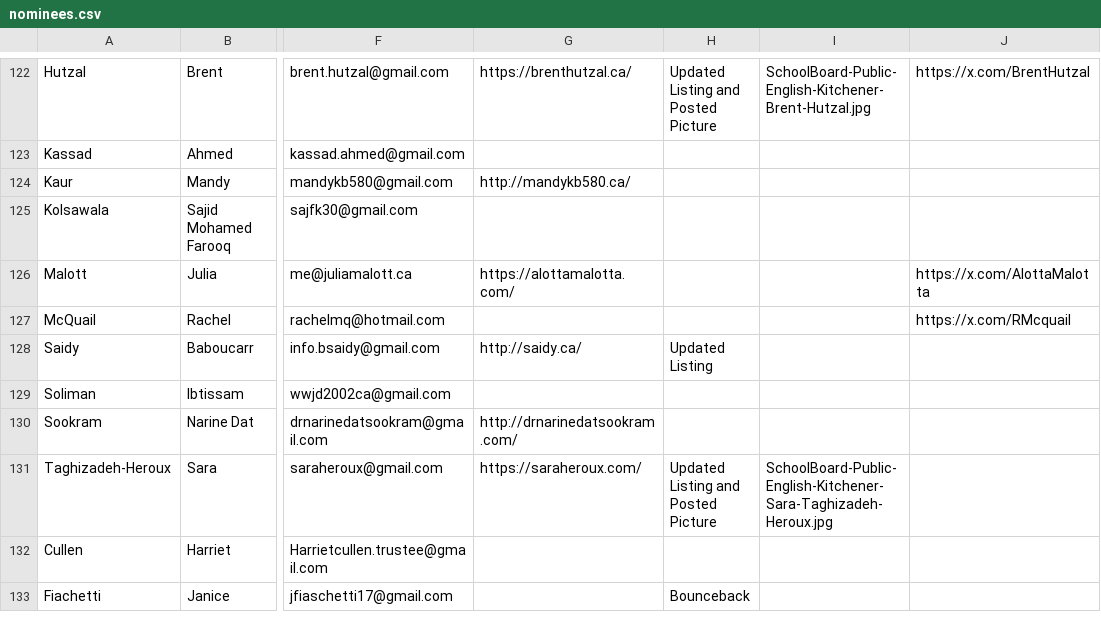
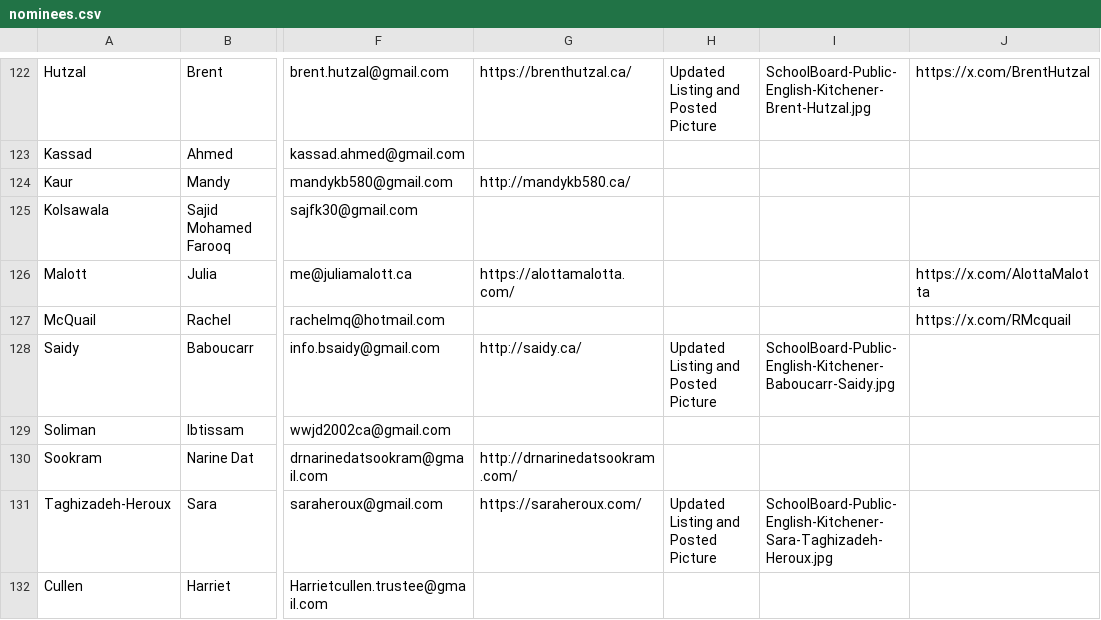
Before and after one commit to CivicTechWR/WRvotes, a CSV file: docs/_data/sync/nominees.csv, drawn as a sheet; only a part is shown, gaps mark what is left out; the shorter side is filled out with more unchanged rows; the diff names each change by its address in the sheet, - before the commit and + after, or states it on an @@ line.

Commit message:
Auto-commit: updated nominees.csv, media.csv from Google Docs

```diff
--- a/docs/_data/sync/nominees.csv
+++ b/docs/_data/sync/nominees.csv
-H128: Updated Listing
+H128: Updated Listing and Posted Picture
-I128: (empty)
+I128: SchoolBoard-Public-English-Kitchener-Baboucarr-Saidy.jpg
```
Also changed, not shown: docs/_data/sync/media.csv.
